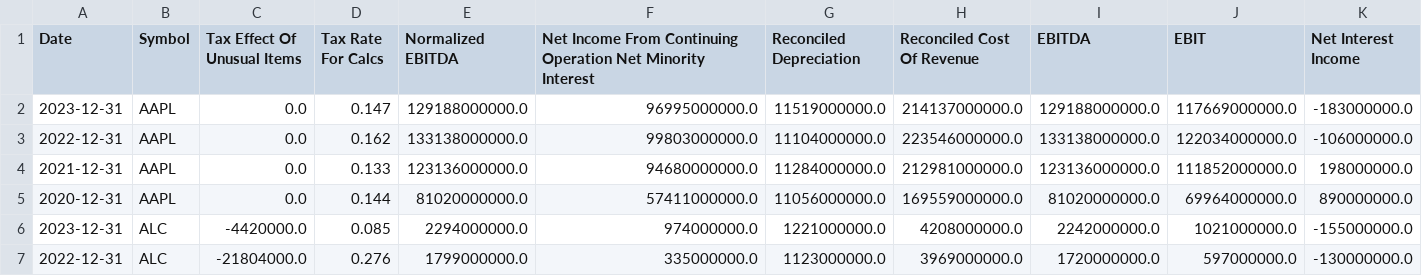
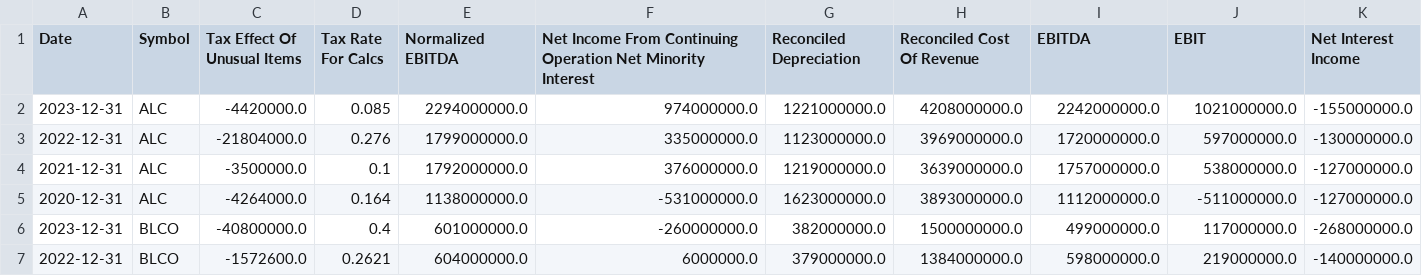
Before and after one commit to MarkPhamm/Alcon-Financial-Assistant, a CSV file: data/annually_income_statement.csv, drawn as a sheet; only a part is shown; the shorter side is filled out with more unchanged rows; rows hold the shown columns only; the diff names each change by its address in the sheet, - before the commit and + after, or states it on an @@ line.

Commit message:
update data

```diff
--- a/data/annually_income_statement.csv
+++ b/data/annually_income_statement.csv
-row 2: 2023-12-31 | AAPL | 0.0 | 0.147 | 129188000000.0 | 96995000000.0 | 11519000000.0 | 214137000000.0 | 129188000000.0 | 117669000000.0 | -183000000.0
-row 3: 2022-12-31 | AAPL | 0.0 | 0.162 | 133138000000.0 | 99803000000.0 | 11104000000.0 | 223546000000.0 | 133138000000.0 | 122034000000.0 | -106000000.0
-row 4: 2021-12-31 | AAPL | 0.0 | 0.133 | 123136000000.0 | 94680000000.0 | 11284000000.0 | 212981000000.0 | 123136000000.0 | 111852000000.0 | 198000000.0
-row 5: 2020-12-31 | AAPL | 0.0 | 0.144 | 81020000000.0 | 57411000000.0 | 11056000000.0 | 169559000000.0 | 81020000000.0 | 69964000000.0 | 890000000.0
```
Also changed, not shown: data/annually_balance_sheet.csv, data/annually_cash_flow.csv, 3 other files.
